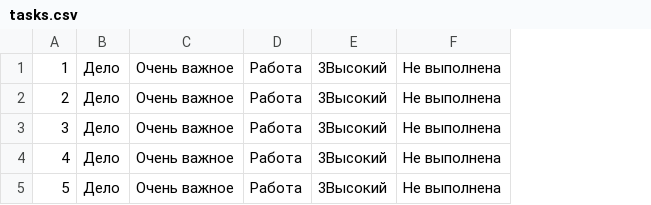
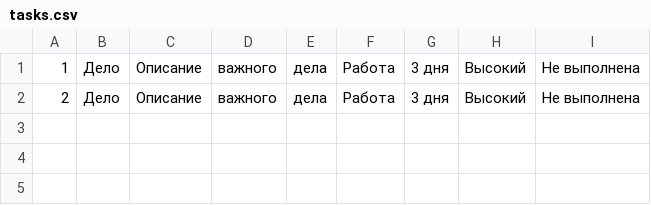
Before and after one commit to Krd2024/Test-task-manager, a CSV file: tasks.csv, drawn as a sheet; removed rows and columns are numbered as before the commit, all else as after; the diff names each change by its address in the sheet, - before the commit and + after, or states it on an @@ line.

Commit message:
Описание

```diff
--- a/tasks.csv
+++ b/tasks.csv
-column C, rows 1-2: Очень важное | Очень важное
+column C, rows 1-2: Описание | Описание
+column D, rows 1-2: важного | важного
+column E, rows 1-2: дела | дела
-column E, rows 1-2: 3Высокий | 3Высокий
+column G, rows 1-2: 3 дня | 3 дня
+column H, rows 1-2: Высокий | Высокий
-row 3: 3 | Дело | Очень важное | Работа | 3Высокий | Не выполнена
-row 4: 4 | Дело | Очень важное | Работа | 3Высокий | Не выполнена
-row 5: 5 | Дело | Очень важное | Работа | 3Высокий | Не выполнена
```
Also changed, not shown: 2 other files.
